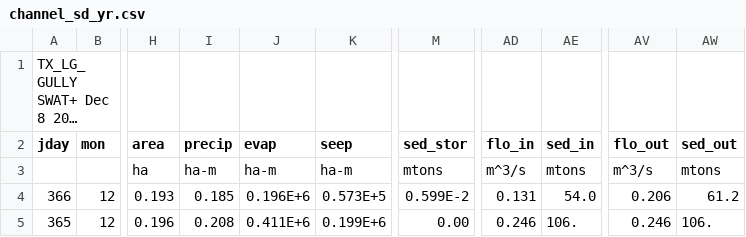
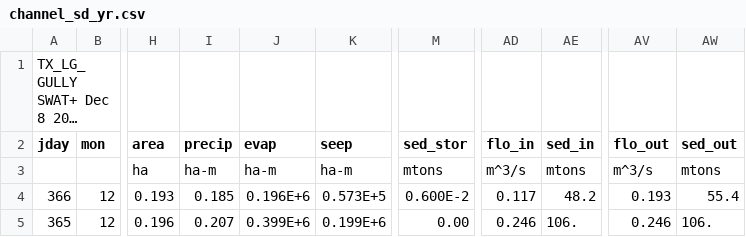
Before and after one commit to joelz575/swatplus, a CSV file: Texas_large_gully/channel_sd_yr.csv, drawn as a sheet; only a part is shown, gaps mark what is left out; long unchanged cells end in …; the diff names each change by its address in the sheet, - before the commit and + after, or states it on an @@ line.

```diff
--- a/Texas_large_gully/channel_sd_yr.csv
+++ b/Texas_large_gully/channel_sd_yr.csv
-M4 (sed_stor): 0.599E-2
+M4 (sed_stor): 0.600E-2
-AD4 (flo_in): 0.131
+AD4 (flo_in): 0.117
-AE4 (sed_in): 54.0
+AE4 (sed_in): 48.2
-AV4 (flo_out): 0.206
+AV4 (flo_out): 0.193
-AW4 (sed_out): 61.2
+AW4 (sed_out): 55.4
-I5 (precip): 0.208
+I5 (precip): 0.207
-J5 (evap): 0.411E+6
+J5 (evap): 0.399E+6
```
Also changed, not shown: Texas_large_gully/channel_sd_day.csv, Texas_large_gully/channel_sdmorph_day.csv, 4 other files.
